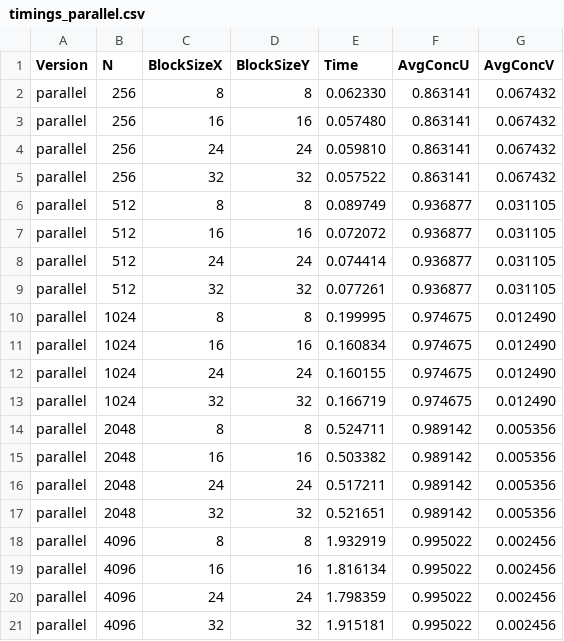
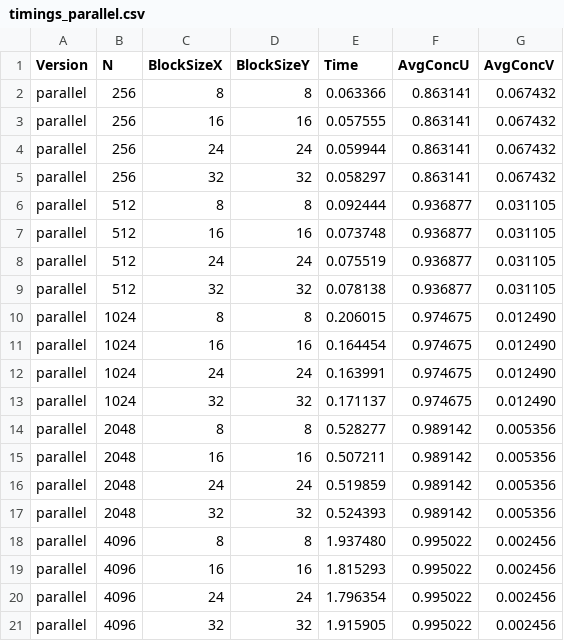
Before and after one commit to anzehocevar/HPC, a CSV file: 3assignment/timings_parallel.csv, drawn as a sheet.

Commit message:
Updated timings for parallel (include init time)

```diff
--- a/3assignment/timings_parallel.csv
+++ b/3assignment/timings_parallel.csv
@@ -1,21 +1,21 @@
 Version,N,BlockSizeX,BlockSizeY,Time,AvgConcU,AvgConcV
-parallel,256,8,8,0.062330,0.863141,0.067432
-parallel,256,16,16,0.057480,0.863141,0.067432
-parallel,256,24,24,0.059810,0.863141,0.067432
-parallel,256,32,32,0.057522,0.863141,0.067432
-parallel,512,8,8,0.089749,0.936877,0.031105
-parallel,512,16,16,0.072072,0.936877,0.031105
-parallel,512,24,24,0.074414,0.936877,0.031105
-parallel,512,32,32,0.077261,0.936877,0.031105
-parallel,1024,8,8,0.199995,0.974675,0.012490
-parallel,1024,16,16,0.160834,0.974675,0.012490
-parallel,1024,24,24,0.160155,0.974675,0.012490
-parallel,1024,32,32,0.166719,0.974675,0.012490
-parallel,2048,8,8,0.524711,0.989142,0.005356
-parallel,2048,16,16,0.503382,0.989142,0.005356
-parallel,2048,24,24,0.517211,0.989142,0.005356
-parallel,2048,32,32,0.521651,0.989142,0.005356
-parallel,4096,8,8,1.932919,0.995022,0.002456
-parallel,4096,16,16,1.816134,0.995022,0.002456
-parallel,4096,24,24,1.798359,0.995022,0.002456
-parallel,4096,32,32,1.915181,0.995022,0.002456
+parallel,256,8,8,0.063366,0.863141,0.067432
+parallel,256,16,16,0.057555,0.863141,0.067432
+parallel,256,24,24,0.059944,0.863141,0.067432
+parallel,256,32,32,0.058297,0.863141,0.067432
+parallel,512,8,8,0.092444,0.936877,0.031105
+parallel,512,16,16,0.073748,0.936877,0.031105
+parallel,512,24,24,0.075519,0.936877,0.031105
+parallel,512,32,32,0.078138,0.936877,0.031105
+parallel,1024,8,8,0.206015,0.974675,0.012490
+parallel,1024,16,16,0.164454,0.974675,0.012490
+parallel,1024,24,24,0.163991,0.974675,0.012490
+parallel,1024,32,32,0.171137,0.974675,0.012490
+parallel,2048,8,8,0.528277,0.989142,0.005356
+parallel,2048,16,16,0.507211,0.989142,0.005356
+parallel,2048,24,24,0.519859,0.989142,0.005356
+parallel,2048,32,32,0.524393,0.989142,0.005356
+parallel,4096,8,8,1.937480,0.995022,0.002456
+parallel,4096,16,16,1.815293,0.995022,0.002456
+parallel,4096,24,24,1.796354,0.995022,0.002456
+parallel,4096,32,32,1.915905,0.995022,0.002456
```
